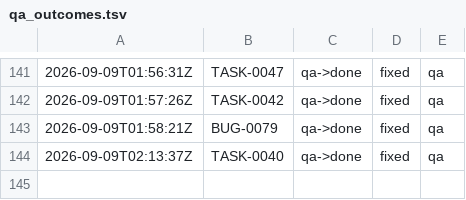
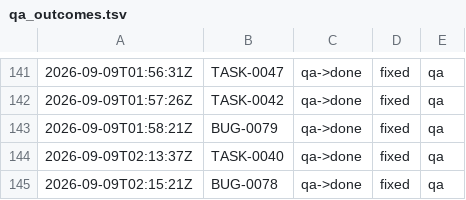
Before and after one commit to kblabsths/KPop-Social-Admin, a TSV file: agenticflow/tracker/qa_outcomes.tsv, drawn as a sheet; only a part is shown, gaps mark what is left out.

Commit message:
tracker: TASK-0045 landed; QA lanes 0045/BUG-0080

```diff
--- a/agenticflow/tracker/qa_outcomes.tsv
+++ b/agenticflow/tracker/qa_outcomes.tsv
@@ -144 +144,2 @@
 2026-09-09T02:13:37Z	TASK-0040	qa->done	fixed	qa
+2026-09-09T02:15:21Z	BUG-0078	qa->done	fixed	qa
```
Also changed, not shown: 6 other files.
